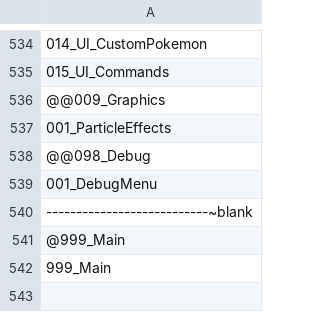
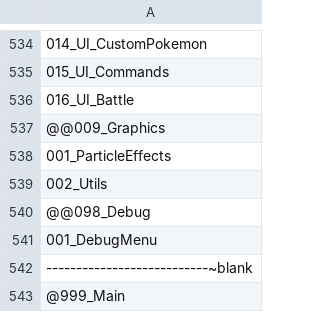
Before and after one commit to Zeathus/pokemon-vagabond, a CSV file: Data/Scripts/!script_order.csv, drawn as a sheet; only a part is shown, gaps mark what is left out; the shorter side is filled out with more unchanged rows; the diff names each change by its address in the sheet, - before the commit and + after, or states it on an @@ line.

```diff
--- a/Data/Scripts/!script_order.csv
+++ b/Data/Scripts/!script_order.csv
+row 536: 016_UI_Battle
+row 539: 002_Utils
```
Also changed, not shown: 58 other files.
